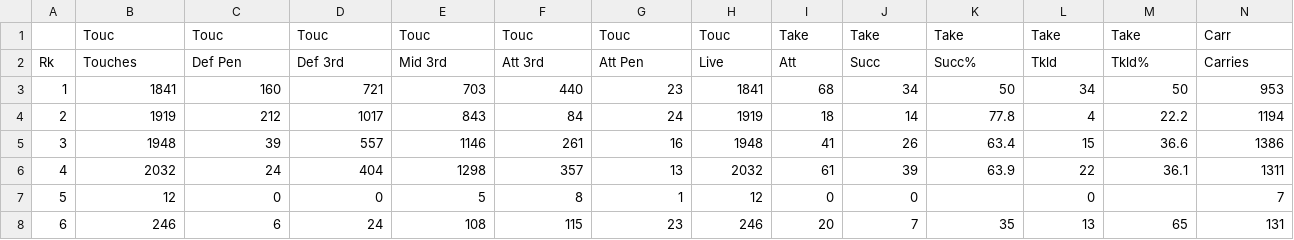
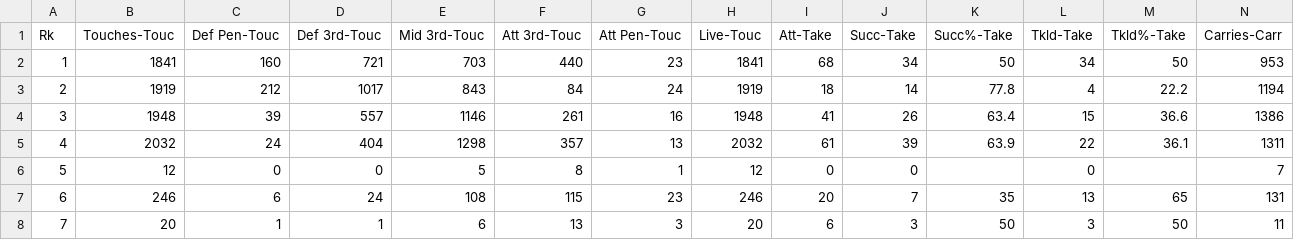
Before and after one commit to shanerybacki/FIN-372-Data, a CSV file: fbref/Big-5-2021_22-Possession-Stats - Sheet1.csv, drawn as a sheet; only a part is shown; the shorter side is filled out with more unchanged rows; removed rows and columns are numbered as before the commit, all else as after; rows hold the shown columns only; the diff names each change by its address in the sheet, - before the commit and + after, or states it on an @@ line.

```diff
--- a/fbref/Big-5-2021_22-Possession-Stats - Sheet1.csv
+++ b/fbref/Big-5-2021_22-Possession-Stats - Sheet1.csv
-row 1:  | Touc | Touc | Touc | Touc | Touc | Touc | Touc | Take | Take | Take | Take | Take | Carr
-row 2: Rk | Touches | Def Pen | Def 3rd | Mid 3rd | Att 3rd | Att Pen | Live | Att | Succ | Succ% | Tkld | Tkld% | Carries
+row 1: Rk | Touches-Touc | Def Pen-Touc | Def 3rd-Touc | Mid 3rd-Touc | Att 3rd-Touc | Att Pen-Touc | Live-Touc | Att-Take | Succ-Take | Succ%-Take | Tkld-Take | Tkld%-Take | Carries-Carr
```
Also changed, not shown: fbref/Big-5-2021_22-Defensive-Actions-Stats - Sheet1.csv, fbref/Big-5-2021_22-Goal-And-Shot-Creation-Stats - Sheet1.csv, 4 other files.
